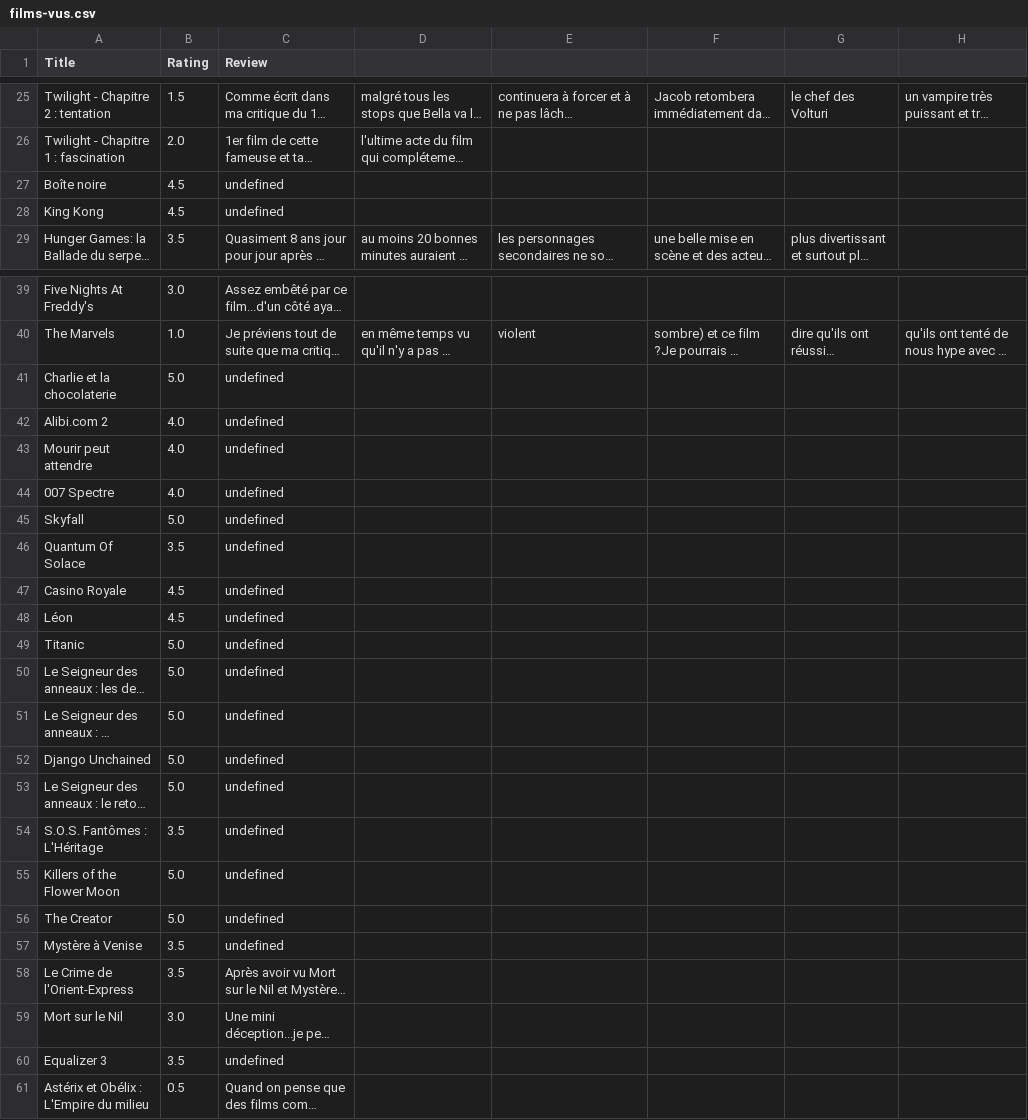
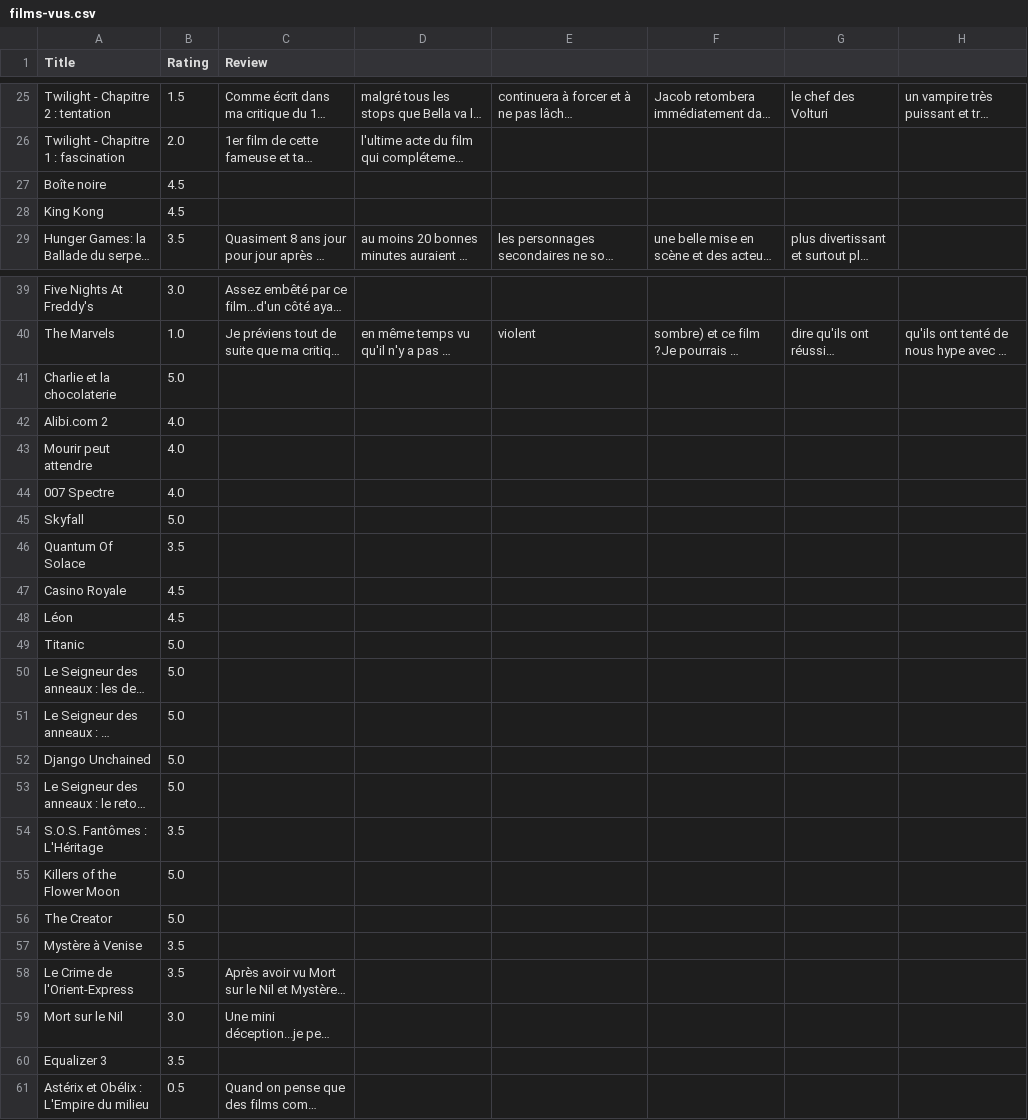
Before and after one commit to Poudlardo/Allocine2Letterboxd, a CSV file: films-vus.csv, drawn as a sheet; only a part is shown, gaps mark what is left out; long unchanged cells end in …; the diff covers the shown part only; the diff names each change by its address in the sheet, - before the commit and + after, or states it on an @@ line.

Commit message:
undefined string now is empty string

```diff
--- a/films-vus.csv
+++ b/films-vus.csv
-C27:C28 (Review): undefined
+C27:C28 (Review): (empty)
-C41:C57 (Review): undefined
+C41:C57 (Review): (empty)
-C60 (Review): undefined
+C60 (Review): (empty)
```
Also changed, not shown: 56 edited cells elsewhere in this file, 1 other file.
